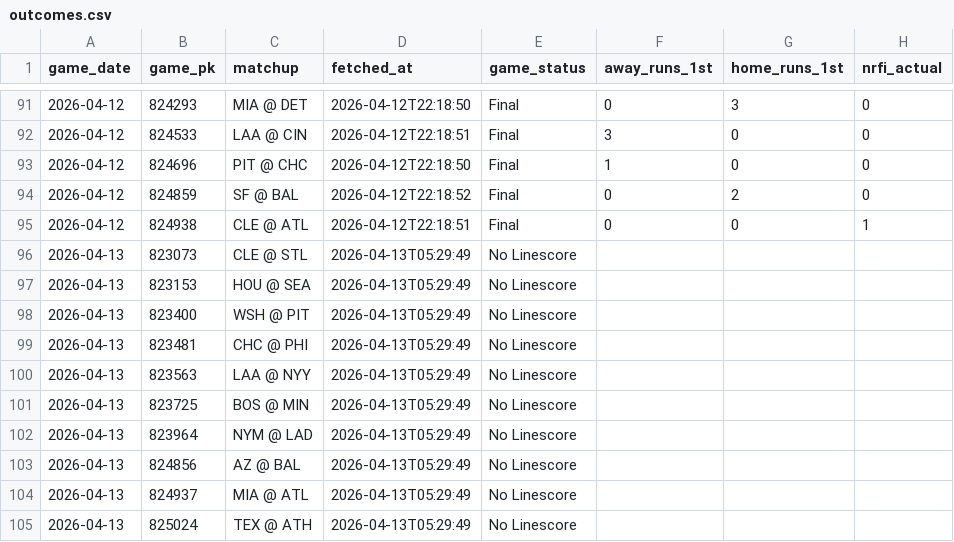
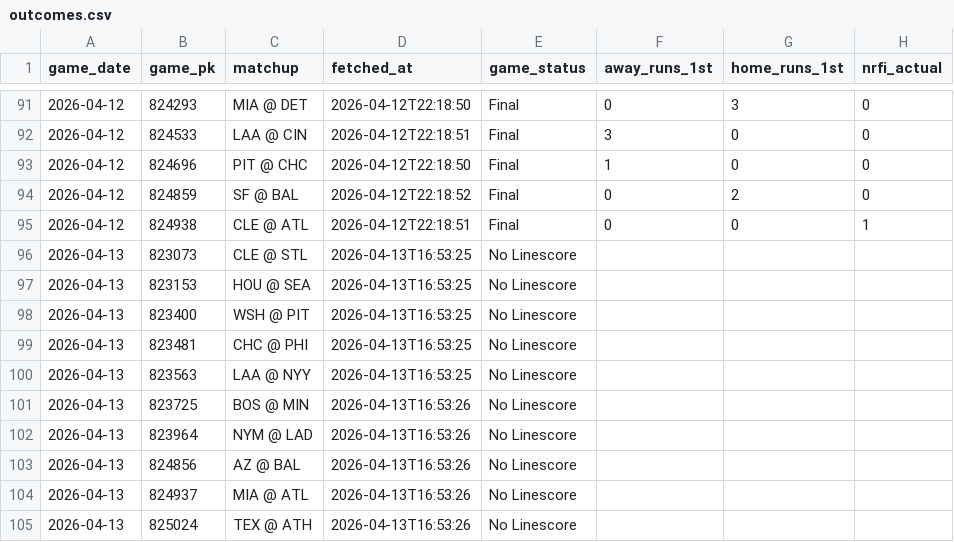
Before and after one commit to EvanOssege/NRFI, a CSV file: output/outcomes.csv, drawn as a sheet; only a part is shown, gaps mark what is left out; the diff names each change by its address in the sheet, - before the commit and + after, or states it on an @@ line.

```diff
--- a/output/outcomes.csv
+++ b/output/outcomes.csv
-D96:D100 (fetched_at): 2026-04-13T05:29:49
+D96:D100 (fetched_at): 2026-04-13T16:53:25
-D101:D105 (fetched_at): 2026-04-13T05:29:49
+D101:D105 (fetched_at): 2026-04-13T16:53:26
```
Also changed, not shown: output/predictions.csv, 3 other files.
